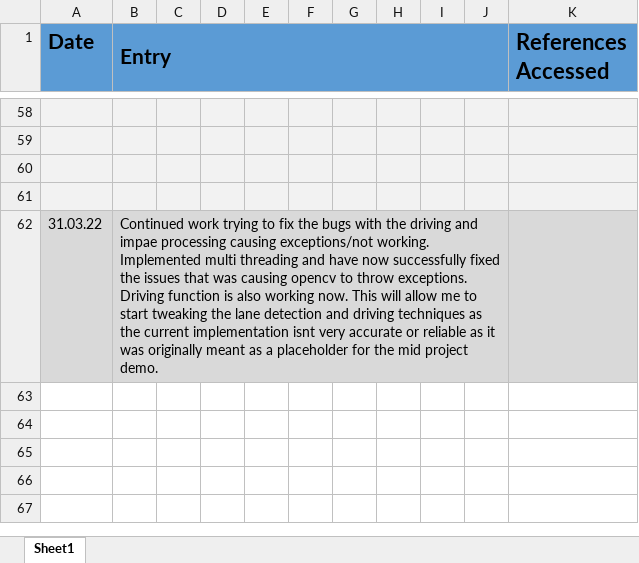
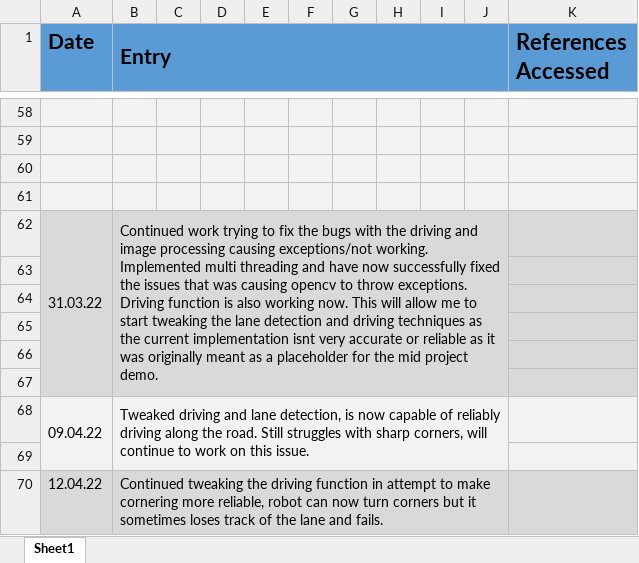
Before and after one commit to RealistikG/jow102_mmp, an Excel workbook: project_diary.xlsx, sheet Sheet1, drawn as a sheet; only a part is shown, gaps mark what is left out; values as stored, in another font and other column widths than the file's, no borders; the diff names each change by its address in the sheet, - before the commit and + after, or states it on an @@ line.

Commit message:
Update project_diary.xlsx

```diff
--- a/project_diary.xlsx (sheet Sheet1)
+++ b/project_diary.xlsx (sheet Sheet1)
+A62:A67 merged
-B62 (Entry): …driving and impae processing causing…
+B62 (Entry): …driving and image processing causing…
+row 63: (empty)
+row 64: (empty)
+row 65: (empty)
+row 66: (empty)
+row 67: (empty)
+row 68: 09.04.22 | Tweaked driving and lane detection, is now capable of reliably driving along the road. Still struggles with sharp corners, will continue to work on this issue.
+row 69: (empty)
+row 70: 12.04.22 | Continued tweaking the driving function in attempt to make cornering more reliable, robot can now turn corners but it sometimes loses track of the lane and fails.
```
